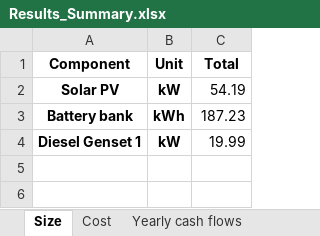
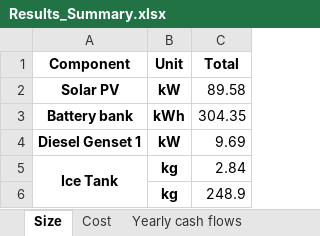
Before and after one commit to SESAM-Polimi/Micro-Grids, an Excel workbook: Code/Results/Results_Summary.xlsx, sheet Size, drawn as a sheet; values as stored, in another font and other column widths than the file's, no borders; the diff names each change by its address in the sheet, - before the commit and + after, or states it on an @@ line.

```diff
--- a/Code/Results/Results_Summary.xlsx (sheet Size)
+++ b/Code/Results/Results_Summary.xlsx (sheet Size)
-C2 (Total): 54.19
+C2 (Total): 89.58
-C3 (Total): 187.23
+C3 (Total): 304.35
-C4 (Total): 19.99
+C4 (Total): 9.69
+row 5: Ice Tank | kg | 2.84
+row 6:  | kg | 248.9
```
Also changed, not shown: sheet Yearly energy parameters, sheet Yearly cash flows, sheet Yearly energy parameters SC, sheet Cost, 16 other files.
